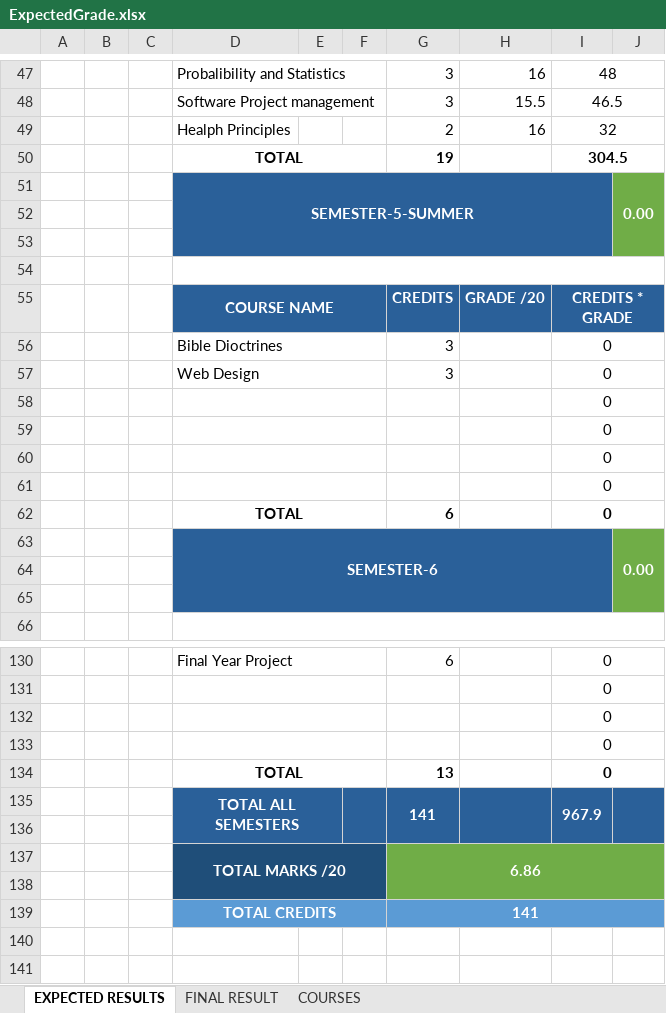
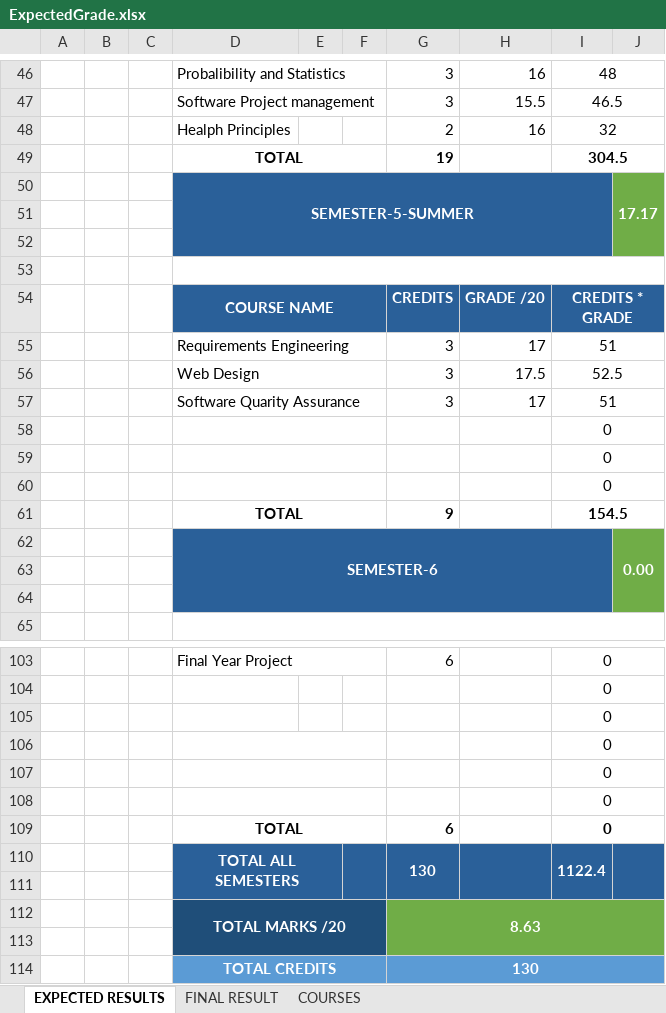
Before and after one commit to joemutangana/doc, an Excel workbook: auca/grades/ExpectedGrade.xlsx, sheet EXPECTED RESULTS, drawn as a sheet; only a part is shown, gaps mark what is left out; values as stored, in another font and other column widths than the file's, no borders; charts and pictures and conditional formats not drawn; removed rows and columns are numbered as before the commit, all else as after; the diff covers the shown part only; the diff names each change by its address in the sheet, - before the commit and + after, or states it on an @@ line.

```diff
--- a/auca/grades/ExpectedGrade.xlsx (sheet EXPECTED RESULTS)
+++ b/auca/grades/ExpectedGrade.xlsx (sheet EXPECTED RESULTS)
-J50: 0.00
+J50: 17.17
-row 56:  |  |  | Bible Dioctrines |  |  | 3 |  | 0
-row 57:  |  |  | Web Design |  |  | 3 |  | 0
+row 55:  |  |  | Requirements Engineering |  |  | 3 | 17 | 51
+row 56:  |  |  | Web Design |  |  | 3 | 17.5 | 52.5
+row 57:  |  |  | Software Quarity Assurance |  |  | 3 | 17 | 51
-row 62:  |  |  | TOTAL |  |  | 6 |  | 0
+row 61:  |  |  | TOTAL |  |  | 9 |  | 154.5
-D131:F131 merged
-D132:F132 merged
@@ row 61 moved to row 107: 0 @@
@@ row 82 moved to row 108: 0 @@
-G109: 13
+G109: 6
-row 135:  |  |  | TOTAL ALL SEMESTERS |  |  | 141 |  | 967.9
+row 110:  |  |  | TOTAL ALL SEMESTERS |  |  | 130 |  | 1122.4
-G112: 6.86
+G112: 8.63
-G114: 141
+G114: 130
```
Also changed, not shown: 2 added rows, 28 removed rows, 7 moved rows, 8 edited cells and merged cells elsewhere in this sheet, sheet FINAL RESULT, formulas that keep their value, 5 other files.
